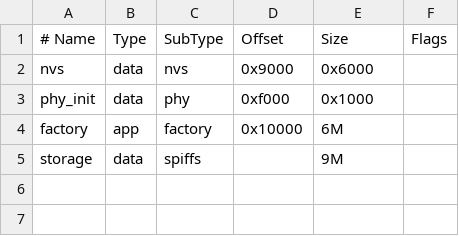
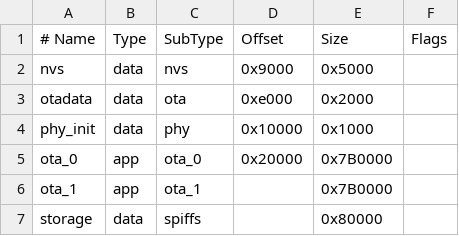
Before and after one commit to OhmV-IR/mika-idf, a CSV file: partitions.csv, drawn as a sheet; removed rows and columns are numbered as before the commit, all else as after; the diff names each change by its address in the sheet, - before the commit and + after, or states it on an @@ line.

```diff
--- a/partitions.csv
+++ b/partitions.csv
-E2 (Size): 0x6000
+E2 (Size): 0x5000
+row 3: otadata | data | ota | 0xe000 | 0x2000
-D4 (Offset): 0xf000
+D4 (Offset): 0x10000
-row 4: factory | app | factory | 0x10000 | 6M
+row 5: ota_0 | app | ota_0 | 0x20000 | 0x7B0000
+row 6: ota_1 | app | ota_1 |  | 0x7B0000
-E7 (Size): 9M
+E7 (Size): 0x80000
```
Also changed, not shown: 23 other files.
